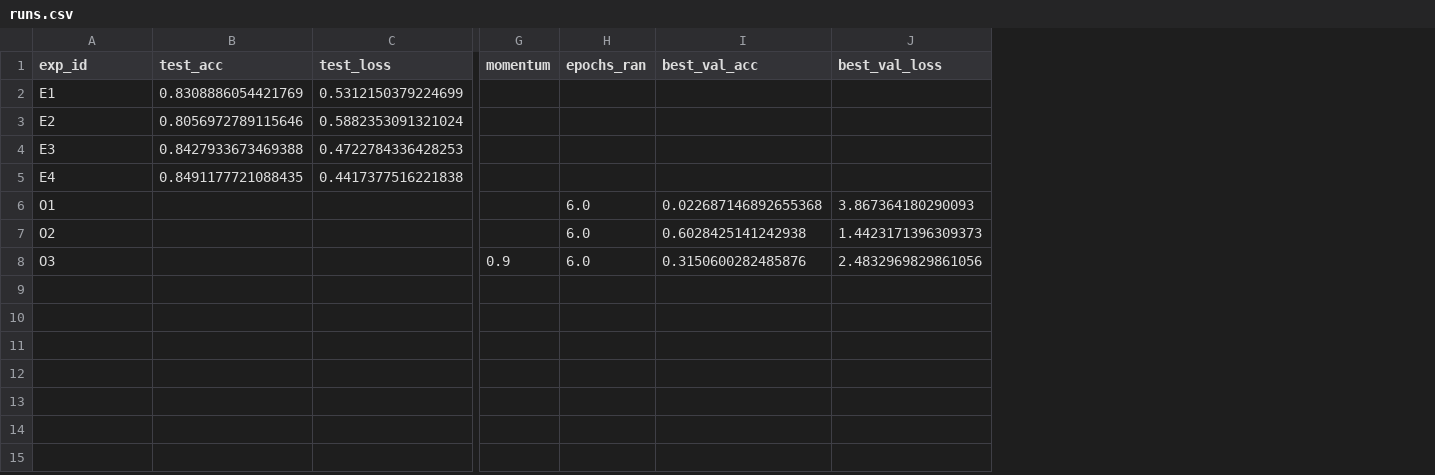
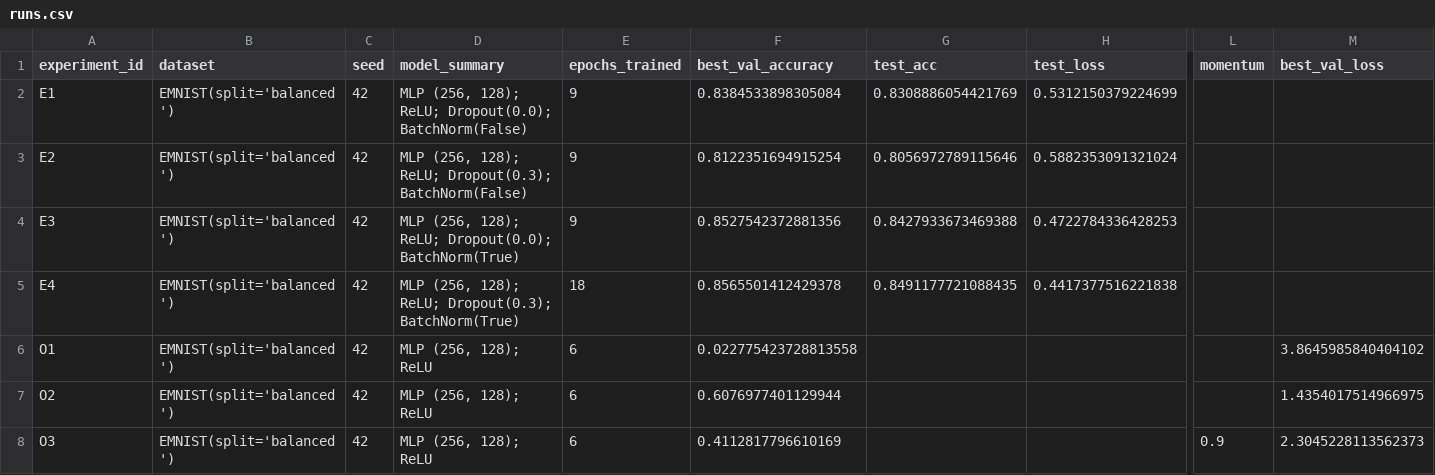
Before and after one commit to met-coder/aie-rimmer, a CSV file: homeworks/HW08-09/artifacts/runs.csv, drawn as a sheet; only a part is shown, gaps mark what is left out; removed rows and columns are numbered as before the commit, all else as after; the diff names each change by its address in the sheet, - before the commit and + after, or states it on an @@ line.

```diff
--- a/homeworks/HW08-09/artifacts/runs.csv
+++ b/homeworks/HW08-09/artifacts/runs.csv
+column B (dataset), rows 2-8: all EMNIST(split='balanced')
+column C (seed), rows 2-8: all 42
+column D (model_summary), rows 2-8: MLP (256, 128); ReLU; Dropout(0.0); BatchNorm(False) | MLP (256, 128); ReLU; Dropout(0.3); BatchNorm(False) | MLP (256, 128); ReLU; Dropout(0.0); BatchNorm(True) | MLP (256, 128); ReLU; Dropout(0.3); BatchNorm(True) | MLP (256, 128); ReLU | MLP (256, 128); ReLU | MLP (256, 128); ReLU
+column E (epochs_trained), rows 2-8: 9 | 9 | 9 | 18 | 6 | 6 | 6
+column F (best_val_accuracy), rows 2-8: 0.8384533898305084 | 0.8122351694915254 | 0.8527542372881356 | 0.8565501412429378 | 0.022775423728813558 | 0.6076977401129944 | 0.4112817796610169
-column H (epochs_ran), rows 6-8: all 6.0
-column I (best_val_acc), rows 6-8: 0.022687146892655368 | 0.6028425141242938 | 0.3150600282485876
-A1: exp_id
+A1: experiment_id
-M6 (best_val_loss): 3.867364180290093
+M6 (best_val_loss): 3.8645985840404102
-M7 (best_val_loss): 1.4423171396309373
+M7 (best_val_loss): 1.4354017514966975
-M8 (best_val_loss): 2.4832969829861056
+M8 (best_val_loss): 2.3045228113562373
```
Also changed, not shown: homeworks/HW08-09/artifacts/runs_partB.csv, 4 other files.
